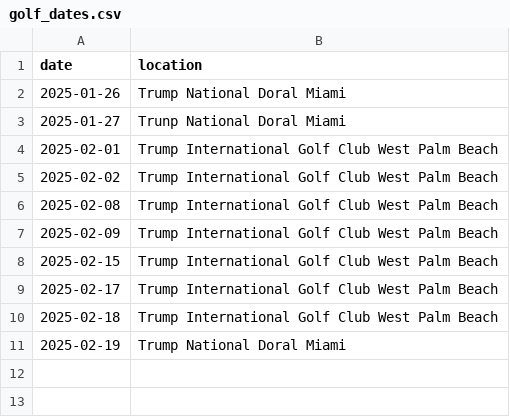
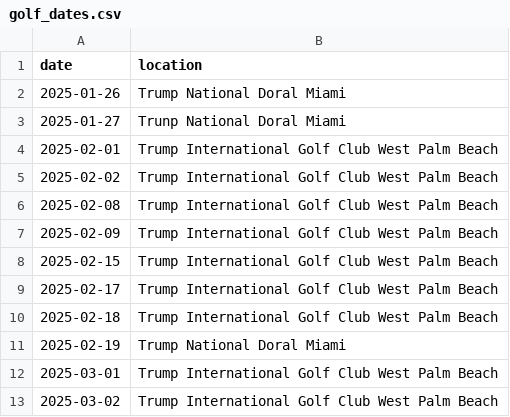
Before and after one commit to harrisj/trump_data, a CSV file: home_visits/golf_dates.csv, drawn as a sheet; the diff names each change by its address in the sheet, - before the commit and + after, or states it on an @@ line.

Commit message:
Two more golf dates from Factbase

```diff
--- a/home_visits/golf_dates.csv
+++ b/home_visits/golf_dates.csv
+row 12: 2025-03-01 | Trump International Golf Club West Palm Beach
+row 13: 2025-03-02 | Trump International Golf Club West Palm Beach
```
